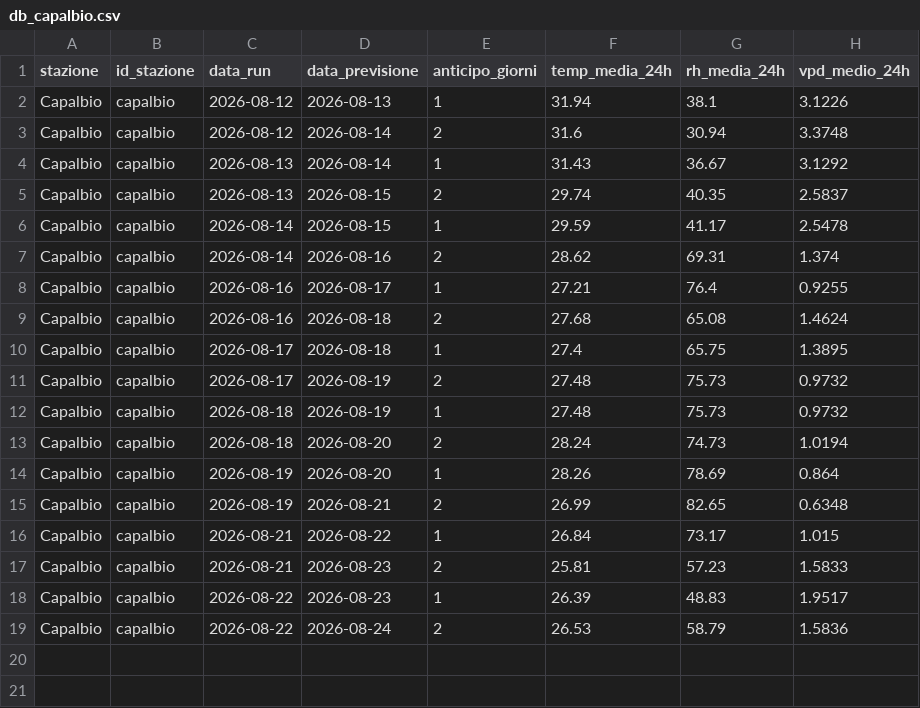
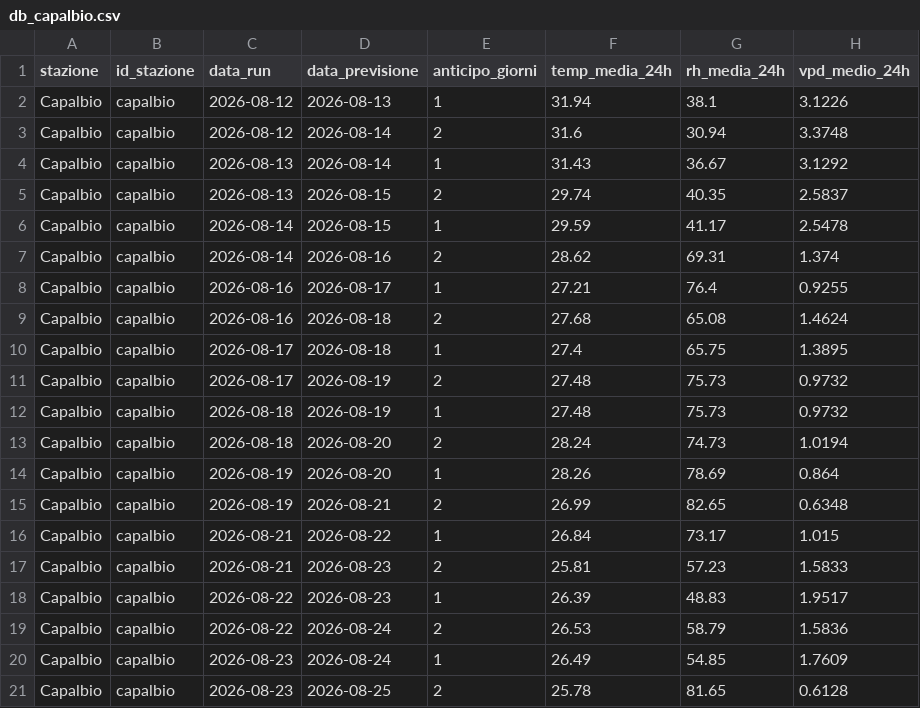
Before and after one commit to lucamancio1975-sys/verifica_dati_open_meteo, a CSV file: database/db_capalbio.csv, drawn as a sheet.

```diff
--- a/database/db_capalbio.csv
+++ b/database/db_capalbio.csv
@@ -19 +19,3 @@ Capalbio,capalbio,2026-08-22,2026-08-23,1,26.39,48.83,1.9517
 Capalbio,capalbio,2026-08-22,2026-08-24,2,26.53,58.79,1.5836
+Capalbio,capalbio,2026-08-23,2026-08-24,1,26.49,54.85,1.7609
+Capalbio,capalbio,2026-08-23,2026-08-25,2,25.78,81.65,0.6128
```
